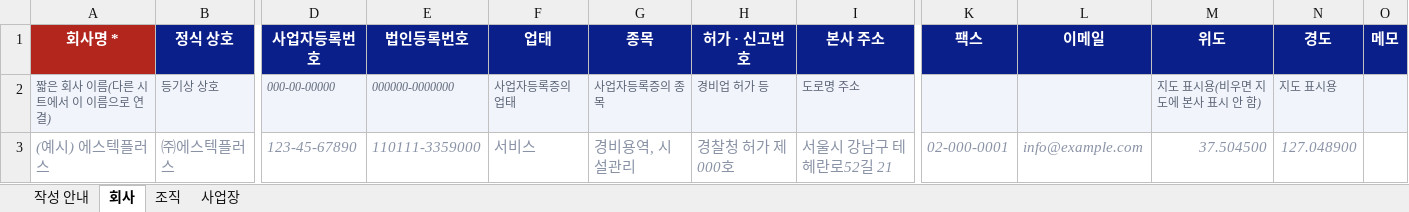
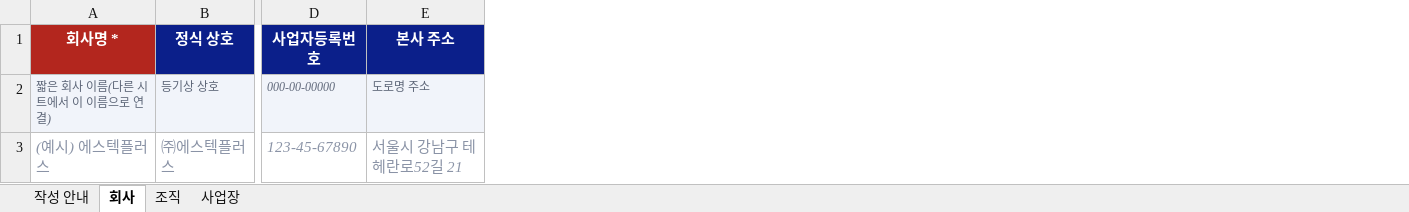
Before and after one commit to sadness500-boop/S-Tec-Operations-and-Sales-Integrated-Management-System, an Excel workbook: forms/stim_자료입력양식.xlsx, sheet 회사, drawn as a sheet; only a part is shown, gaps mark what is left out; values as stored, in another font and other column widths than the file's, no borders; the diff names each change by its address in the sheet, - before the commit and + after, or states it on an @@ line.

```diff
--- a/forms/stim_자료입력양식.xlsx (sheet 회사)
+++ b/forms/stim_자료입력양식.xlsx (sheet 회사)
-column E (법인등록번호), rows 2-3: 000000-0000000 | 110111-3359000
-column F (업태), rows 2-3: 사업자등록증의 업태 | 서비스
-column G (종목), rows 2-3: 사업자등록증의 종목 | 경비용역, 시설관리
-column H (허가 · 신고번호), rows 2-3: 경비업 허가 등 | 경찰청 허가 제000호
-column K (팩스), row 3: 02-000-0001
-column L (이메일), row 3: info@example.com
-column M (위도), rows 2-3: 지도 표시용(비우면 지도에 본사 표시 안 함) | 37.504500
-column N (경도), rows 2-3: 지도 표시용 | 127.048900
-column O (메모), empty
```
Also changed, not shown: sheet 사업장, sheet 조직, sheet 작성 안내, forms/ams_자료입력양식.xlsx, forms/stlr_자료입력양식.xlsx, 29 other files.
